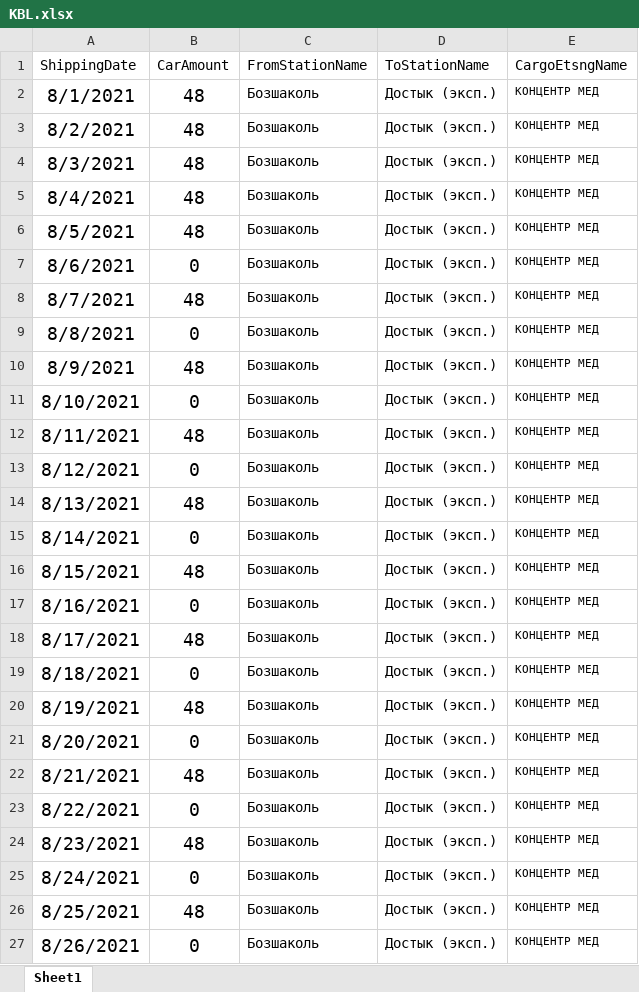
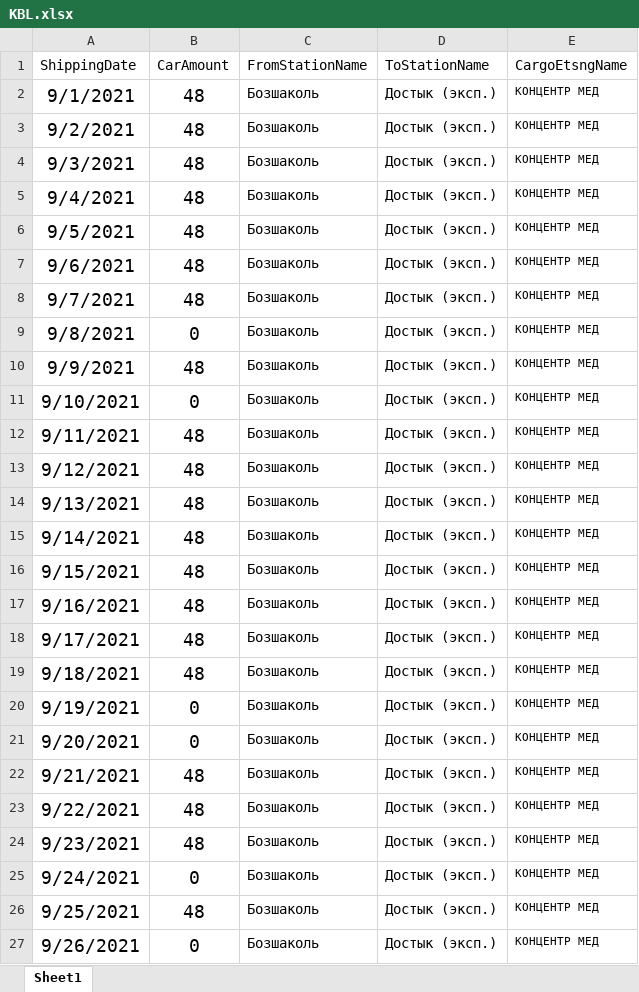
Before and after one commit to Khakim0508/Azurite_Analytics, an Excel workbook: src/algorithms/plan_fact_module/KBL.xlsx, sheet Sheet1, drawn as a sheet; only a part is shown; values as stored, in another font and other column widths than the file's, no borders; removed rows and columns are numbered as before the commit, all else as after; the diff covers the shown part only; the diff names each change by its address in the sheet, - before the commit and + after, or states it on an @@ line.

```diff
--- a/src/algorithms/plan_fact_module/KBL.xlsx (sheet Sheet1)
+++ b/src/algorithms/plan_fact_module/KBL.xlsx (sheet Sheet1)
-A2 (ShippingDate): 8/1/2021
+A2 (ShippingDate): 9/1/2021
-A3 (ShippingDate): 8/2/2021
+A3 (ShippingDate): 9/2/2021
-A4 (ShippingDate): 8/3/2021
+A4 (ShippingDate): 9/3/2021
-A5 (ShippingDate): 8/4/2021
+A5 (ShippingDate): 9/4/2021
-A6 (ShippingDate): 8/5/2021
+A6 (ShippingDate): 9/5/2021
-A7 (ShippingDate): 8/6/2021
+A7 (ShippingDate): 9/6/2021
-B7 (CarAmount): 0
+B7 (CarAmount): 48
-A8 (ShippingDate): 8/7/2021
+A8 (ShippingDate): 9/7/2021
-A9 (ShippingDate): 8/8/2021
+A9 (ShippingDate): 9/8/2021
-A10 (ShippingDate): 8/9/2021
+A10 (ShippingDate): 9/9/2021
-A11 (ShippingDate): 8/10/2021
+A11 (ShippingDate): 9/10/2021
-A12 (ShippingDate): 8/11/2021
+A12 (ShippingDate): 9/11/2021
-A13 (ShippingDate): 8/12/2021
+A13 (ShippingDate): 9/12/2021
-B13 (CarAmount): 0
+B13 (CarAmount): 48
-A14 (ShippingDate): 8/13/2021
+A14 (ShippingDate): 9/13/2021
-A15 (ShippingDate): 8/14/2021
+A15 (ShippingDate): 9/14/2021
-B15 (CarAmount): 0
+B15 (CarAmount): 48
-A16 (ShippingDate): 8/15/2021
+A16 (ShippingDate): 9/15/2021
-A17 (ShippingDate): 8/16/2021
+A17 (ShippingDate): 9/16/2021
-B17 (CarAmount): 0
+B17 (CarAmount): 48
-A18 (ShippingDate): 8/17/2021
+A18 (ShippingDate): 9/17/2021
-row 19: 8/18/2021 | 0 | Бозшаколь | Достык (эксп.) | КОНЦЕНТР МЕД
-A19 (ShippingDate): 8/19/2021
+A19 (ShippingDate): 9/18/2021
+row 20: 9/19/2021 | 0 | Бозшаколь | Достык (эксп.) | КОНЦЕНТР МЕД
-A21 (ShippingDate): 8/20/2021
+A21 (ShippingDate): 9/20/2021
-A22 (ShippingDate): 8/21/2021
+A22 (ShippingDate): 9/21/2021
-A23 (ShippingDate): 8/22/2021
+A23 (ShippingDate): 9/22/2021
-B23 (CarAmount): 0
+B23 (CarAmount): 48
-A24 (ShippingDate): 8/23/2021
+A24 (ShippingDate): 9/23/2021
-A25 (ShippingDate): 8/24/2021
+A25 (ShippingDate): 9/24/2021
-A26 (ShippingDate): 8/25/2021
+A26 (ShippingDate): 9/25/2021
-A27 (ShippingDate): 8/26/2021
+A27 (ShippingDate): 9/26/2021
```
Also changed, not shown: 30 added rows, 1 removed row and 4 edited cells elsewhere in this sheet, src/algorithms/plan_fact_module/BMZ.xlsx, src/algorithms/plan_fact_module/KAL.xlsx, 9 other files.
